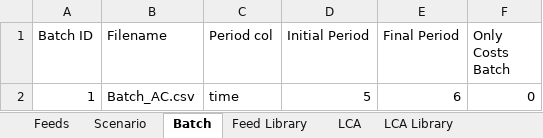
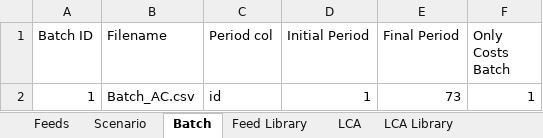
Before and after one commit to BlackNellore/GreenFeeding, an Excel workbook: Input.xlsx, sheet Batch, drawn as a sheet; values as stored, in another font and other column widths than the file's, no borders; table styles not drawn; the diff names each change by its address in the sheet, - before the commit and + after, or states it on an @@ line.

```diff
--- a/Input.xlsx (sheet Batch)
+++ b/Input.xlsx (sheet Batch)
-C2 (Period col): time
+C2 (Period col): id
-D2 (Initial Period): 5
+D2 (Initial Period): 1
-E2 (Final Period): 6
+E2 (Final Period): 73
-F2 (Only Costs Batch): 0
+F2 (Only Costs Batch): 1
```
Also changed, not shown: sheet Feed Library, sheet LCA Library, sheet Feeds, sheet Scenario, charts or pictures, 6 other files.
